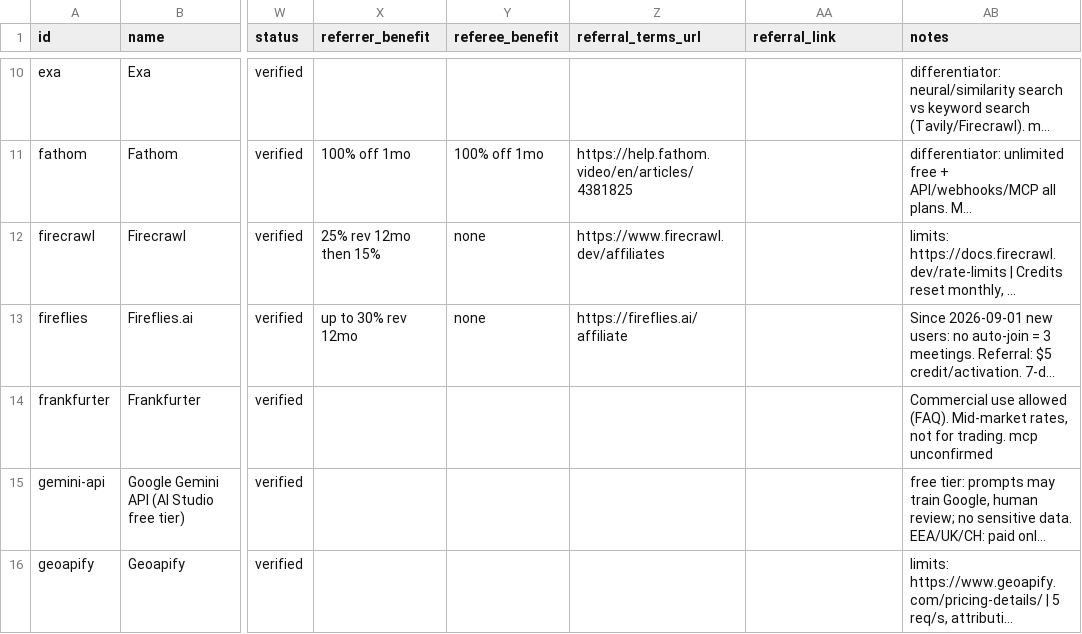
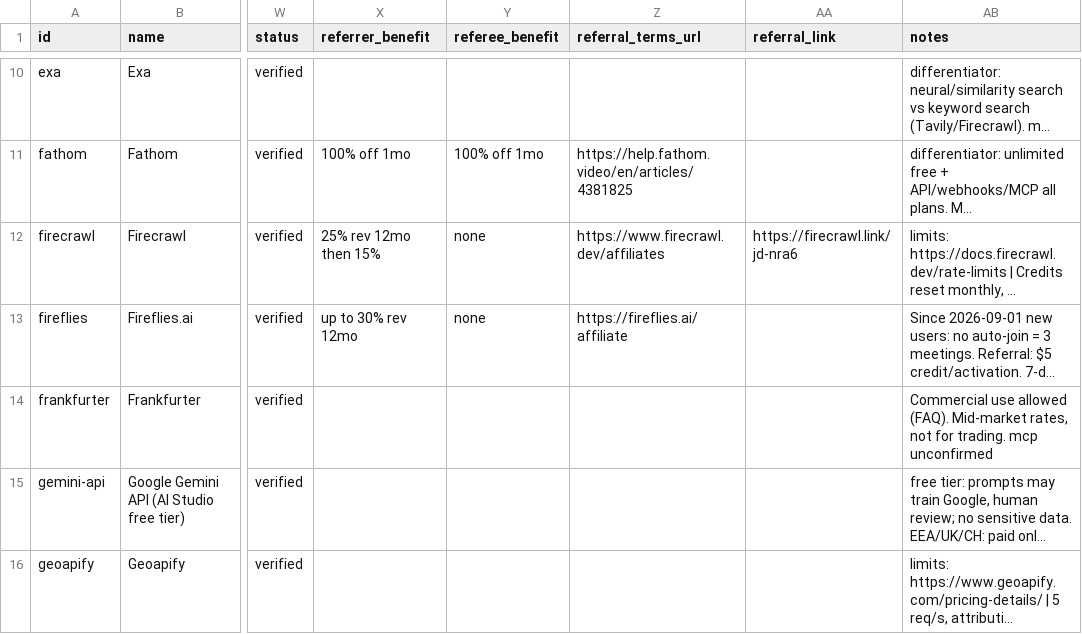
Before and after one commit to jaydudson/gbiz-bots, a CSV file: tools/tools.csv, drawn as a sheet; only a part is shown, gaps mark what is left out; long unchanged cells end in …; the diff names each change by its address in the sheet, - before the commit and + after, or states it on an @@ line.

```diff
--- a/tools/tools.csv
+++ b/tools/tools.csv
-AA12 (referral_link): (empty)
+AA12 (referral_link): https://firecrawl.link/jd-nra6
```
Also changed, not shown: 1 other file.
